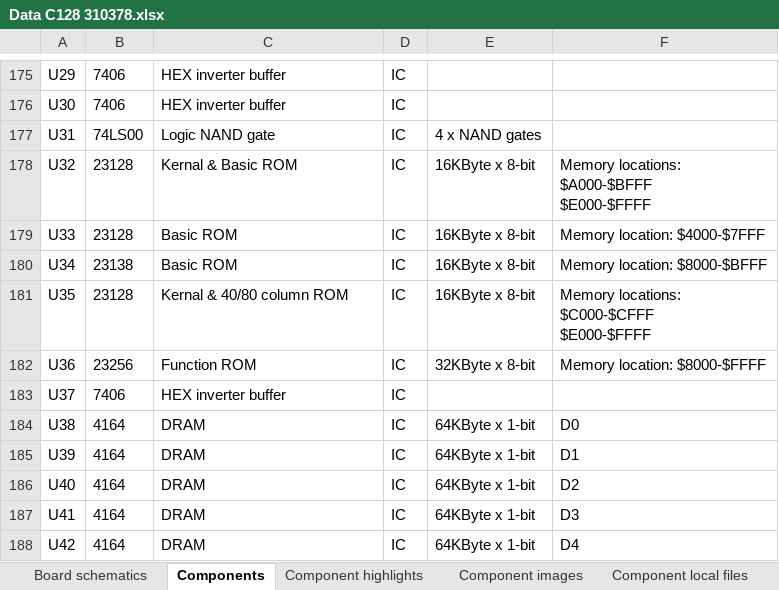
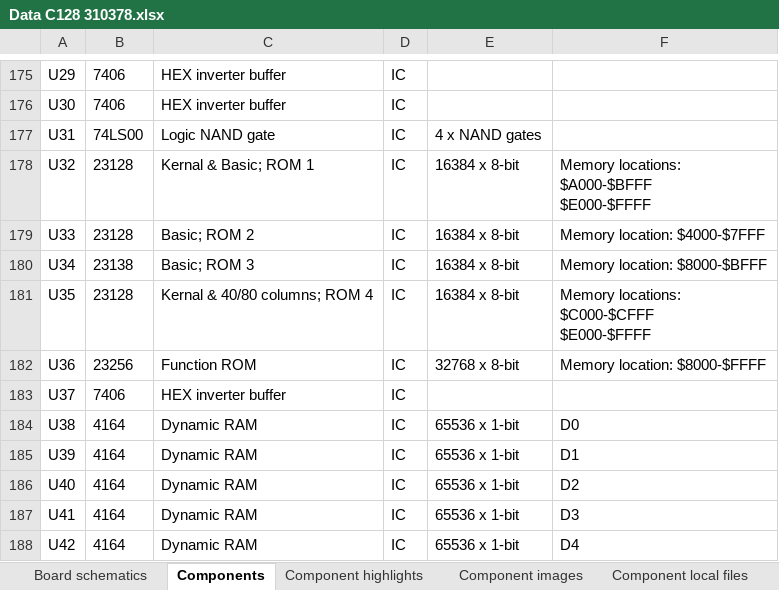
Before and after one commit to HovKlan-DH/Commodore-Repair-Toolbox, an Excel workbook: Data/Commodore 128/310378/Data C128 310378.xlsx, sheet Components, drawn as a sheet; only a part is shown, gaps mark what is left out; values as stored, in another font and other column widths than the file's, no borders; the diff covers the shown part only; the diff names each change by its address in the sheet, - before the commit and + after, or states it on an @@ line.

```diff
--- a/Data/Commodore 128/310378/Data C128 310378.xlsx (sheet Components)
+++ b/Data/Commodore 128/310378/Data C128 310378.xlsx (sheet Components)
-C178: Kernal & Basic ROM
+C178: Kernal & Basic; ROM 1
-E178:E181: 16KByte x 8-bit
+E178:E181: 16384 x 8-bit
-C179: Basic ROM
+C179: Basic; ROM 2
-C180: Basic ROM
+C180: Basic; ROM 3
-C181: Kernal & 40/80 column ROM
+C181: Kernal & 40/80 columns; ROM 4
-E182: 32KByte x 8-bit
+E182: 32768 x 8-bit
-C184:C188: DRAM
+C184:C188: Dynamic RAM
-E184:E188: 64KByte x 1-bit
+E184:E188: 65536 x 1-bit
```
Also changed, not shown: 33 edited cells elsewhere in this sheet, sheet Board local files, sheet Component local files, sheet Board schematics, Data/Commodore 64 Breadbin/250407/Data C64 Breadbin 250407.xlsx, Data/Commodore 64 Breadbin/250425/Data C64 Breadbin 250425.xlsx, 55 other files.
